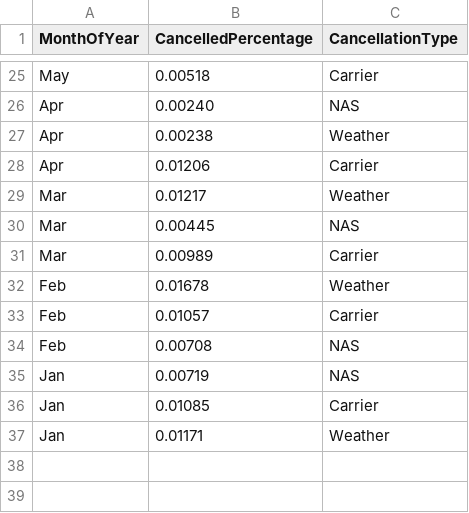
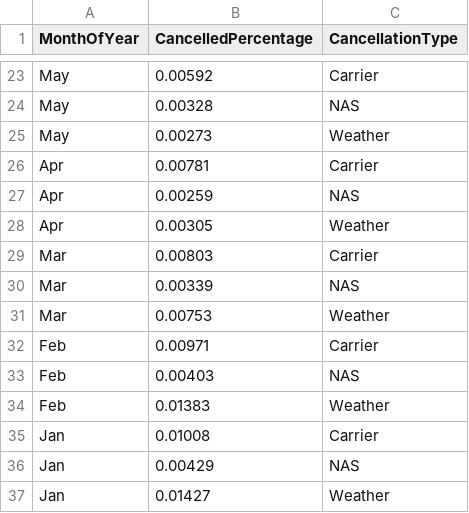
Before and after one commit to tvikkula/visualize-d3, a CSV file: data/summary_flights_cancellations_bymonth.csv, drawn as a sheet; only a part is shown, gaps mark what is left out; removed rows and columns are numbered as before the commit, all else as after; the diff covers the shown part only; the diff names each change by its address in the sheet, - before the commit and + after, or states it on an @@ line.

```diff
--- a/data/summary_flights_cancellations_bymonth.csv
+++ b/data/summary_flights_cancellations_bymonth.csv
-B23 (CancelledPercentage): 0.00518
+B23 (CancelledPercentage): 0.00592
+row 24: May | 0.00328 | NAS
+row 25: May | 0.00273 | Weather
+row 26: Apr | 0.00781 | Carrier
-B27 (CancelledPercentage): 0.00240
+B27 (CancelledPercentage): 0.00259
-B28 (CancelledPercentage): 0.00238
+B28 (CancelledPercentage): 0.00305
-row 28: Apr | 0.01206 | Carrier
-row 29: Mar | 0.01217 | Weather
-row 30: Mar | 0.00445 | NAS
-B29 (CancelledPercentage): 0.00989
+B29 (CancelledPercentage): 0.00803
-row 32: Feb | 0.01678 | Weather
+row 30: Mar | 0.00339 | NAS
+row 31: Mar | 0.00753 | Weather
-B32 (CancelledPercentage): 0.01057
+B32 (CancelledPercentage): 0.00971
-B33 (CancelledPercentage): 0.00708
+B33 (CancelledPercentage): 0.00403
-row 35: Jan | 0.00719 | NAS
+row 34: Feb | 0.01383 | Weather
-B35 (CancelledPercentage): 0.01085
+B35 (CancelledPercentage): 0.01008
+row 36: Jan | 0.00429 | NAS
-B37 (CancelledPercentage): 0.01171
+B37 (CancelledPercentage): 0.01427
```
Also changed, not shown: 9 added rows, 11 removed rows and 12 edited cells elsewhere in this file, 2 other files.
